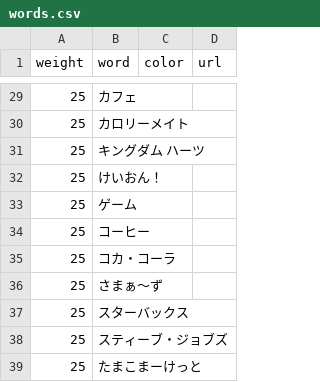
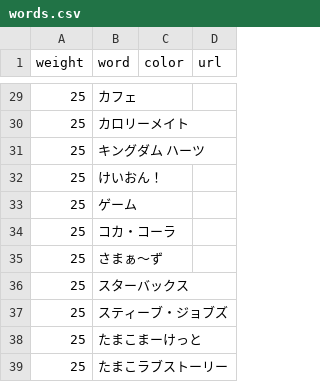
Before and after one commit to munierujp/wordclouds, a CSV file: data/words.csv, drawn as a sheet; only a part is shown, gaps mark what is left out; the shorter side is filled out with more unchanged rows; the diff names each change by its address in the sheet, - before the commit and + after, or states it on an @@ line.

Commit message:
Remove `コーヒー` (#126)

```diff
--- a/data/words.csv
+++ b/data/words.csv
-row 34: 25 | コーヒー
```
Also changed, not shown: 12 other files.
